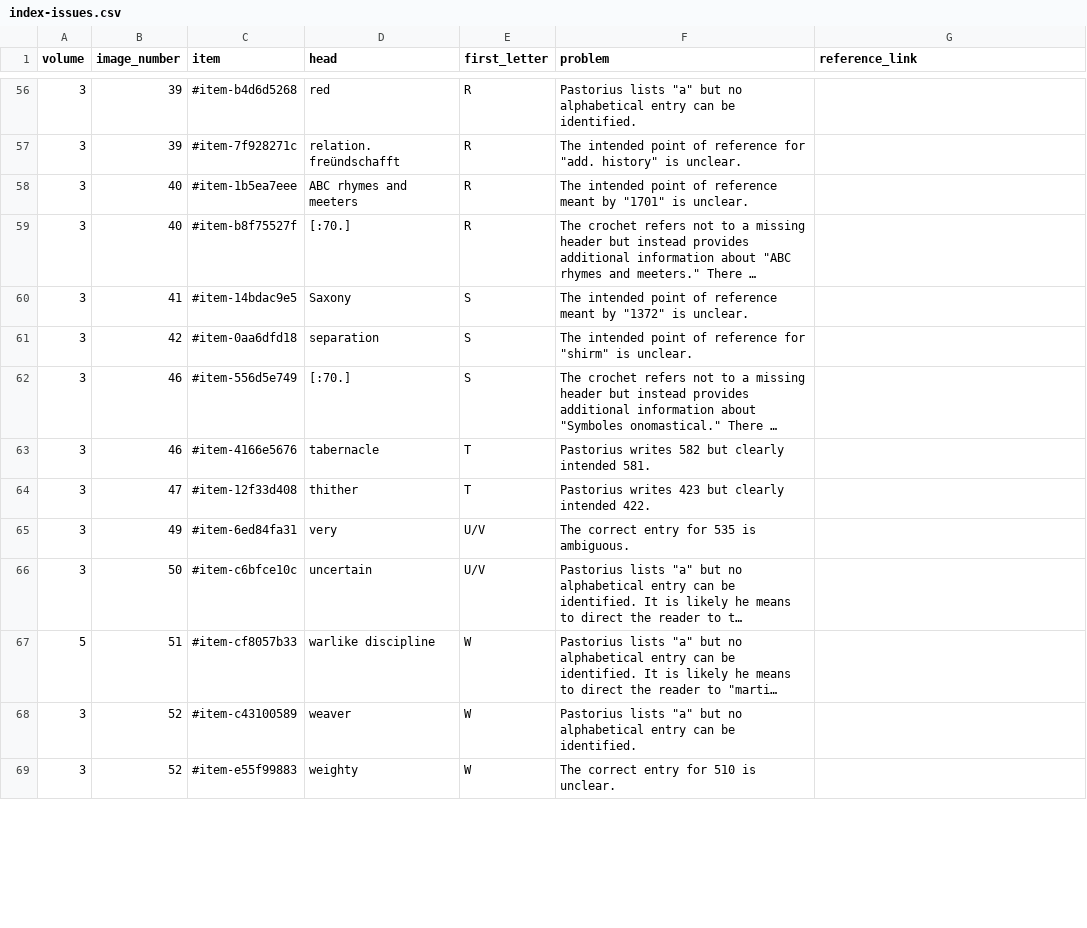
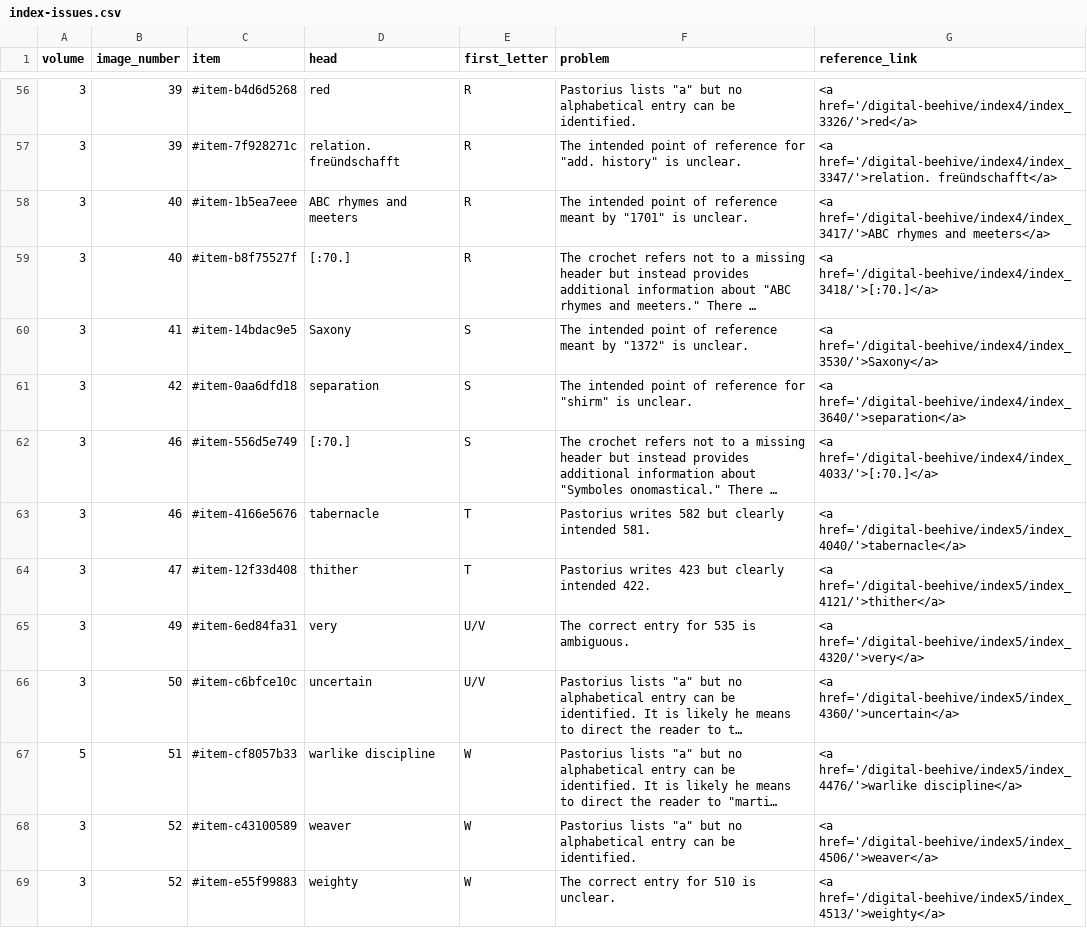
Before and after one commit to KislakCenter/digital-beehive, a CSV file: _data/index-issues.csv, drawn as a sheet; only a part is shown, gaps mark what is left out; long unchanged cells end in …; the diff covers the shown part only; the diff names each change by its address in the sheet, - before the commit and + after, or states it on an @@ line.

```diff
--- a/_data/index-issues.csv
+++ b/_data/index-issues.csv
-G56 (reference_link): (empty)
+G56 (reference_link): <a href='/digital-beehive/index4/index_3326/'>red</a>
-G57 (reference_link): (empty)
+G57 (reference_link): <a href='/digital-beehive/index4/index_3347/'>relation. freündschafft</a>
-G58 (reference_link): (empty)
+G58 (reference_link): <a href='/digital-beehive/index4/index_3417/'>ABC rhymes and meeters</a>
-G59 (reference_link): (empty)
+G59 (reference_link): <a href='/digital-beehive/index4/index_3418/'>[:70.]</a>
-G60 (reference_link): (empty)
+G60 (reference_link): <a href='/digital-beehive/index4/index_3530/'>Saxony</a>
-G61 (reference_link): (empty)
+G61 (reference_link): <a href='/digital-beehive/index4/index_3640/'>separation</a>
-G62 (reference_link): (empty)
+G62 (reference_link): <a href='/digital-beehive/index4/index_4033/'>[:70.]</a>
-G63 (reference_link): (empty)
+G63 (reference_link): <a href='/digital-beehive/index5/index_4040/'>tabernacle</a>
-G64 (reference_link): (empty)
+G64 (reference_link): <a href='/digital-beehive/index5/index_4121/'>thither</a>
-G65 (reference_link): (empty)
+G65 (reference_link): <a href='/digital-beehive/index5/index_4320/'>very</a>
-G66 (reference_link): (empty)
+G66 (reference_link): <a href='/digital-beehive/index5/index_4360/'>uncertain</a>
-G67 (reference_link): (empty)
+G67 (reference_link): <a href='/digital-beehive/index5/index_4476/'>warlike discipline</a>
-G68 (reference_link): (empty)
+G68 (reference_link): <a href='/digital-beehive/index5/index_4506/'>weaver</a>
-G69 (reference_link): (empty)
+G69 (reference_link): <a href='/digital-beehive/index5/index_4513/'>weighty</a>
```
Also changed, not shown: 68 edited cells elsewhere in this file, _data/alpha1.csv, _data/alpha2.csv, 14 other files.
